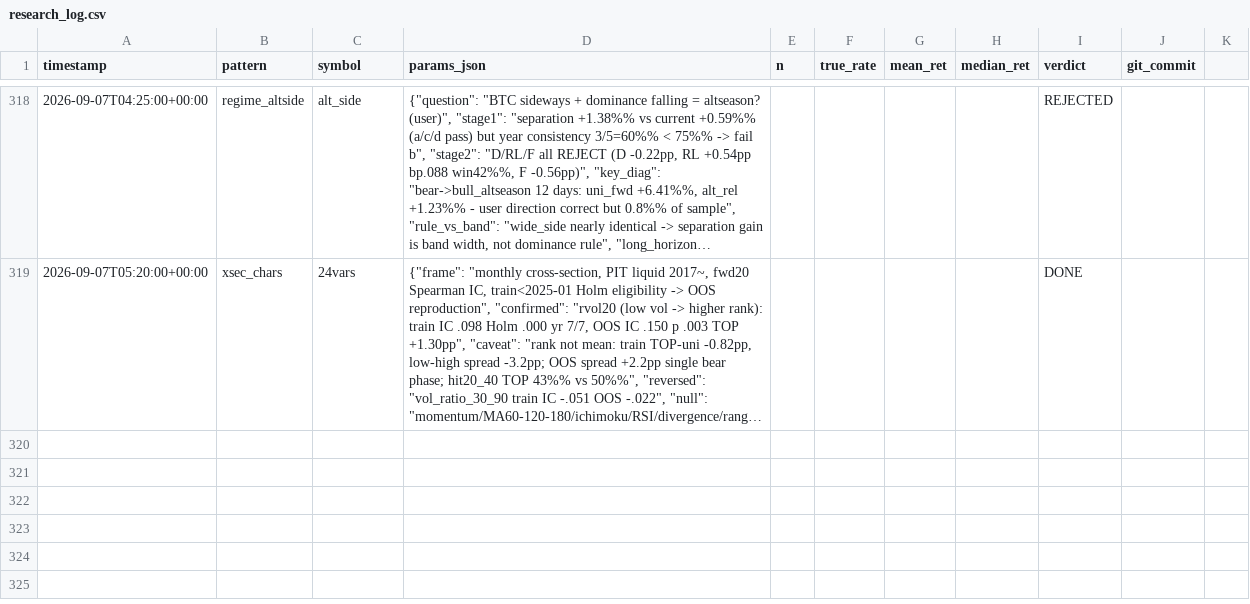
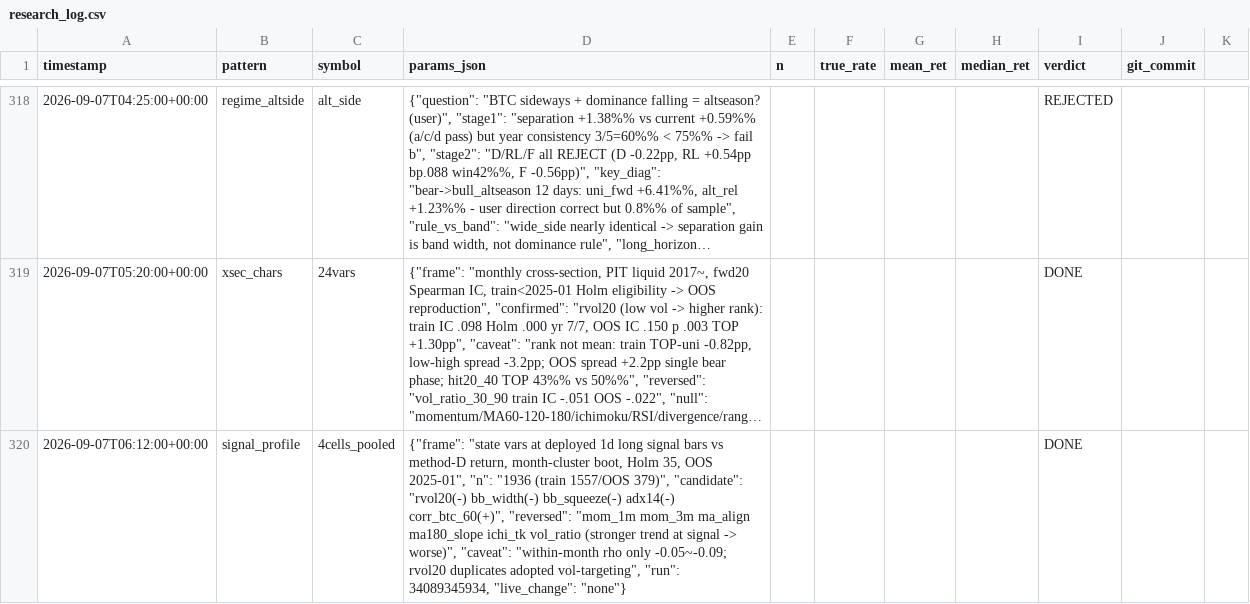
Before and after one commit to bbabaq1-rgb/crypto-pattern-backtest, a CSV file: research_log.csv, drawn as a sheet; only a part is shown, gaps mark what is left out; long unchanged cells end in …; the diff names each change by its address in the sheet, - before the commit and + after, or states it on an @@ line.

```diff
--- a/research_log.csv
+++ b/research_log.csv
+row 320: 2026-09-07T06:12:00+00:00 | signal_profile | 4cells_pooled | {"frame": "state vars at deployed 1d long signal bars vs method-D return, month-cluster boot, Holm 35, OOS 2025-01", "n": "1936 (train 1557/OOS 379)", "candidate": "rvol20(-) bb_width(-) bb_squeeze(-) adx14(-) corr_btc_60(+)", "reversed": "mom_1m mom_3m ma_align ma180_slope ichi_tk vol_ratio (stronger trend at signal -> worse)", "caveat": "within-month rho only -0.05~-0.09; rvol20 duplicates adopted vol-targeting", "run": 34089345934, "live_change": "none"} |  |  |  |  | DONE
```
Also changed, not shown: 1 other file.
